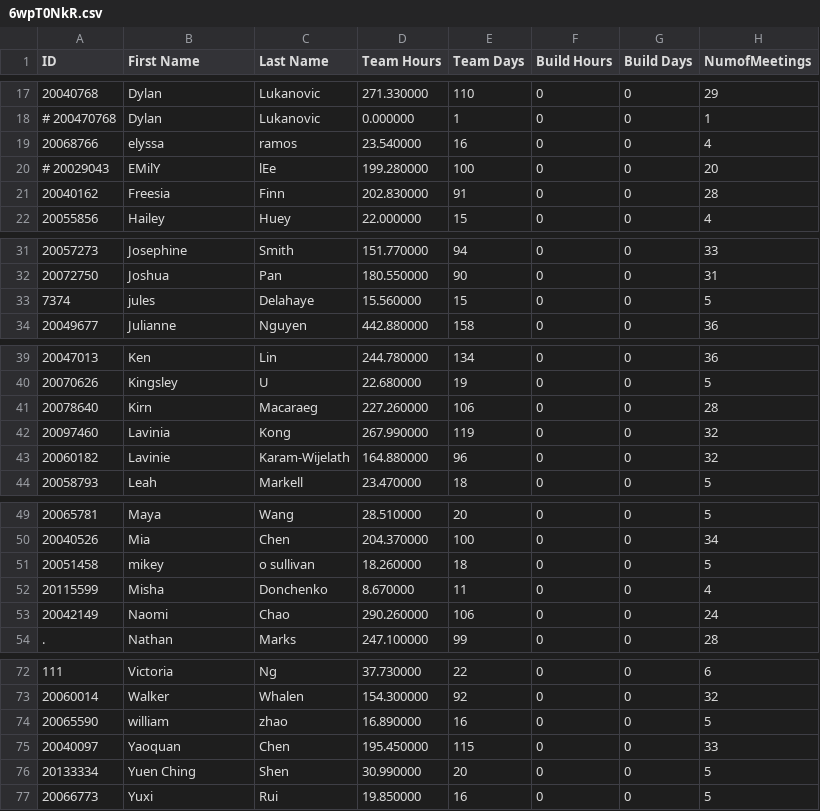
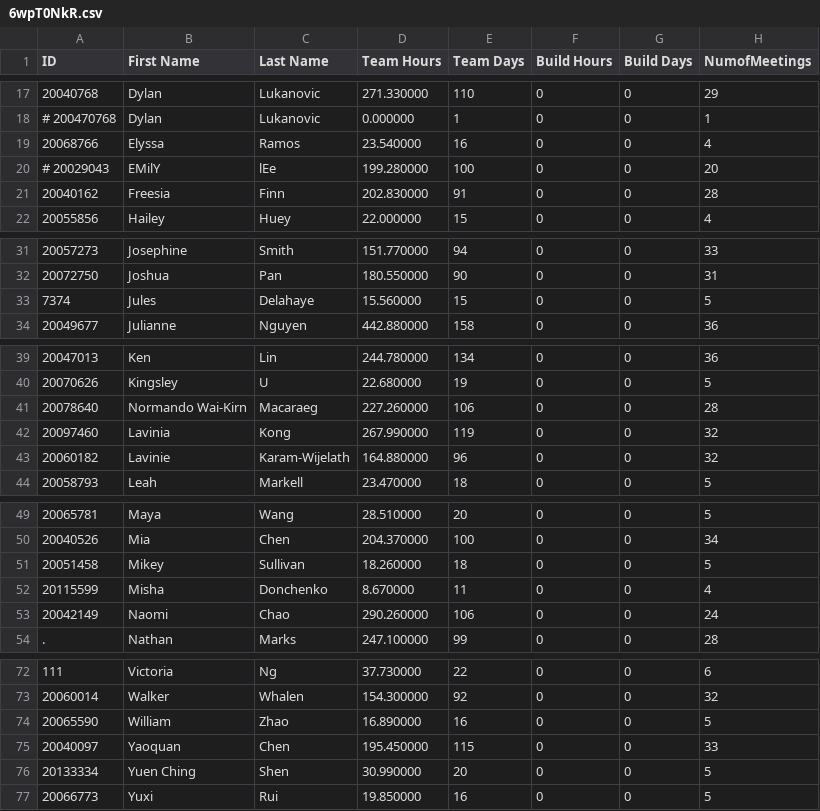
Before and after one commit to Team4159/CardinalHours, a CSV file: migration/6wpT0NkR.csv, drawn as a sheet; only a part is shown, gaps mark what is left out.

```diff
--- a/migration/6wpT0NkR.csv
+++ b/migration/6wpT0NkR.csv
@@ -18,3 +18,3 @@ ID,"First Name","Last Name","Team Hours","Team Days","Build Hours","Build Days",
 # 200470768,Dylan,Lukanovic,0.000000,1,0,0,1,
-20068766,elyssa,ramos,23.540000,16,0,0,4,
+20068766,Elyssa,Ramos,23.540000,16,0,0,4,
 # 20029043,EMilY,lEe,199.280000,100,0,0,20,
@@ -32,3 +32,3 @@ ID,"First Name","Last Name","Team Hours","Team Days","Build Hours","Build Days",
 20072750,Joshua,Pan,180.550000,90,0,0,31,
-7374,jules,Delahaye,15.560000,15,0,0,5,
+7374,Jules,Delahaye,15.560000,15,0,0,5,
 20049677,Julianne,Nguyen,442.880000,158,0,0,36,
@@ -40,3 +40,3 @@ ID,"First Name","Last Name","Team Hours","Team Days","Build Hours","Build Days",
 20070626,Kingsley,U,22.680000,19,0,0,5,
-20078640,Kirn,Macaraeg,227.260000,106,0,0,28,
+20078640,Normando Wai-Kirn,Macaraeg,227.260000,106,0,0,28,
 20097460,Lavinia,Kong,267.990000,119,0,0,32,
@@ -50,3 +50,3 @@ ID,"First Name","Last Name","Team Hours","Team Days","Build Hours","Build Days",
 20040526,Mia,Chen,204.370000,100,0,0,34,
-20051458,mikey,o sullivan,18.260000,18,0,0,5,
+20051458,Mikey,Sullivan,18.260000,18,0,0,5,
 20115599,Misha,Donchenko,8.670000,11,0,0,4,
@@ -73,3 +73,3 @@ ID,"First Name","Last Name","Team Hours","Team Days","Build Hours","Build Days",
 20060014,Walker,Whalen,154.300000,92,0,0,32,
-20065590,william,zhao,16.890000,16,0,0,5,
+20065590,William,Zhao,16.890000,16,0,0,5,
 20040097,Yaoquan,Chen,195.450000,115,0,0,33,
```
Also changed, not shown: migration/Public CardinalBotics Roster 2018-2019 - Friday Meetings_Hours.csv, 12 other files.
